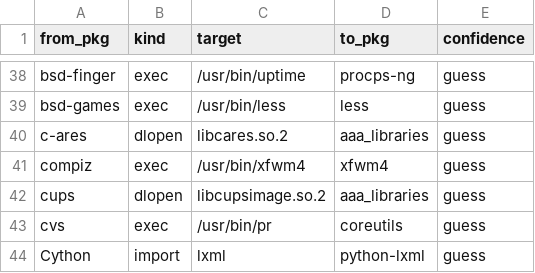
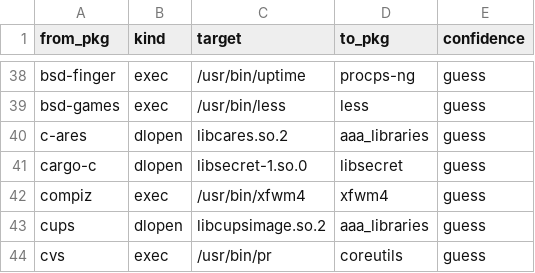
Before and after one commit to rizitis/Slackware64-Current-sofiles, a TSV file: depgraph.hints.tsv, drawn as a sheet; only a part is shown, gaps mark what is left out; the shorter side is filled out with more unchanged rows.

```diff
--- a/depgraph.hints.tsv
+++ b/depgraph.hints.tsv
@@ -40,2 +40,3 @@ bsd-games	exec	/usr/bin/less	less	guess
 c-ares	dlopen	libcares.so.2	aaa_libraries	guess
+cargo-c	dlopen	libsecret-1.so.0	libsecret	guess
 compiz	exec	/usr/bin/xfwm4	xfwm4	guess
```
Also changed, not shown: depgraph.closure.tsv, 11 other files.
